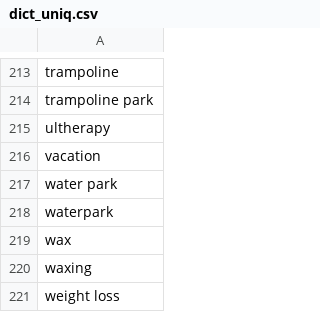
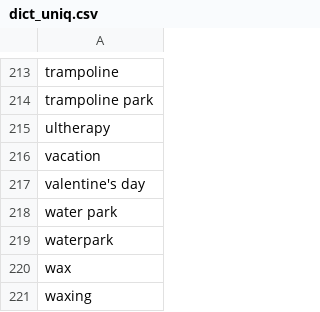
Before and after one commit to zphilippcz/research, a CSV file: suggestserver/data/dict_uniq.csv, drawn as a sheet; only a part is shown, gaps mark what is left out; the shorter side is filled out with more unchanged rows.

Commit message:
add suggest dictionary

```diff
--- a/suggestserver/data/dict_uniq.csv
+++ b/suggestserver/data/dict_uniq.csv
@@ -216,2 +216,3 @@ ultherapy
 vacation
+valentine's day
 water park
```
Also changed, not shown: 1 other file.
